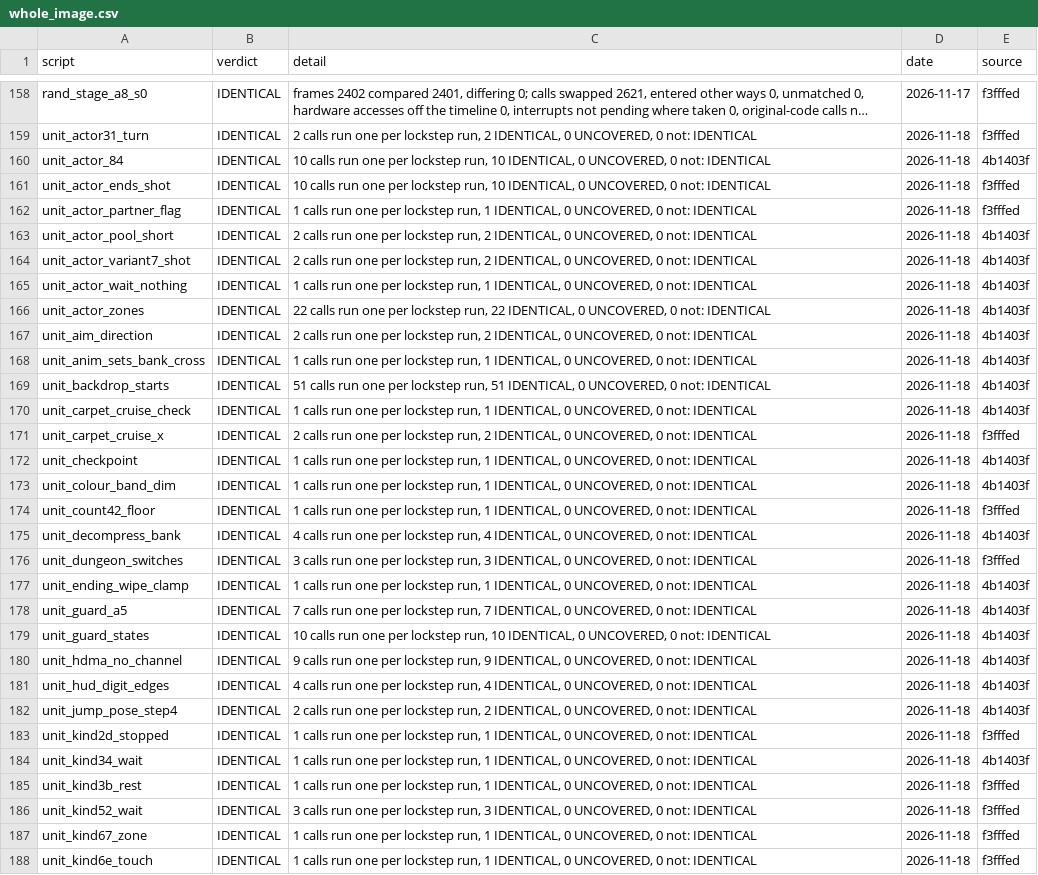
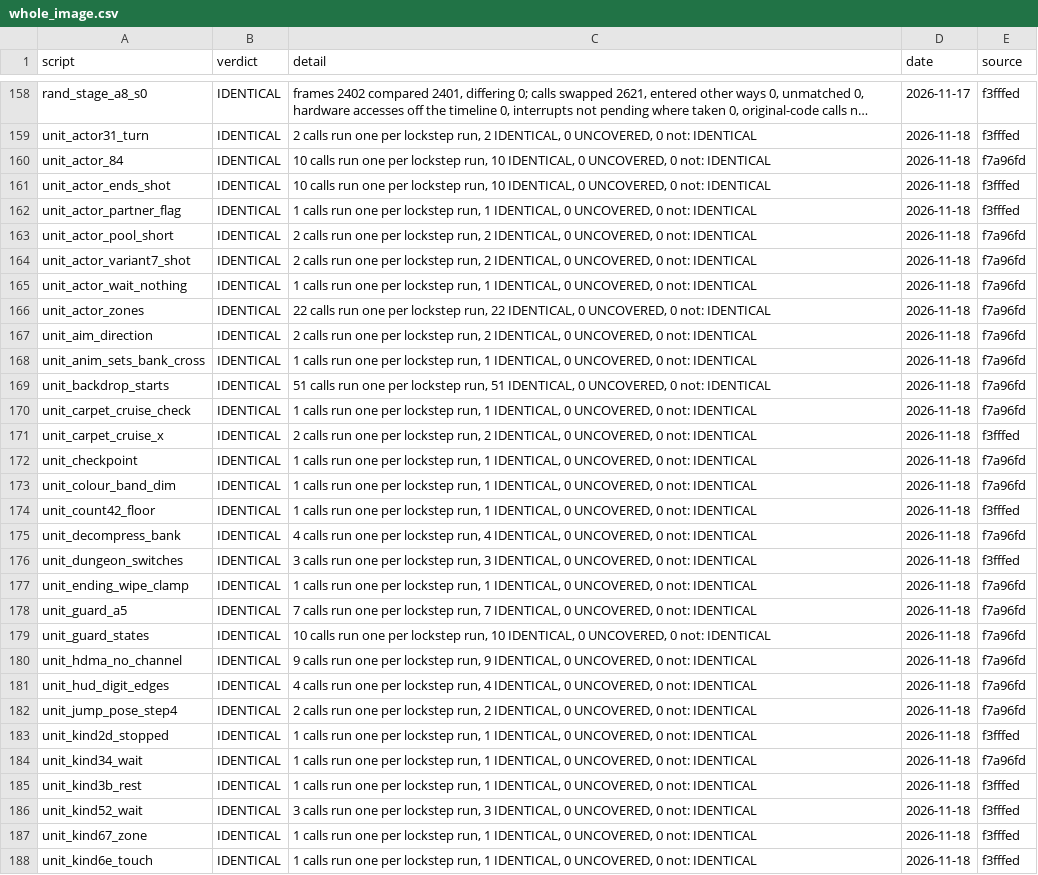
Before and after one commit to jeff-strutb/aladdinsvhc, a CSV file: config/aladdin/whole_image.csv, drawn as a sheet; only a part is shown, gaps mark what is left out; long unchanged cells end in …; the diff covers the shown part only; the diff names each change by its address in the sheet, - before the commit and + after, or states it on an @@ line.

```diff
--- a/config/aladdin/whole_image.csv
+++ b/config/aladdin/whole_image.csv
-E160 (source): 4b1403f
+E160 (source): f7a96fd
-E163:E170 (source): 4b1403f
+E163:E170 (source): f7a96fd
-E172:E173 (source): 4b1403f
+E172:E173 (source): f7a96fd
-E175 (source): 4b1403f
+E175 (source): f7a96fd
-E177:E182 (source): 4b1403f
+E177:E182 (source): f7a96fd
-E184 (source): 4b1403f
+E184 (source): f7a96fd
```
Also changed, not shown: 136 edited cells elsewhere in this file, config/aladdin/t3_live.csv, 2 other files.
